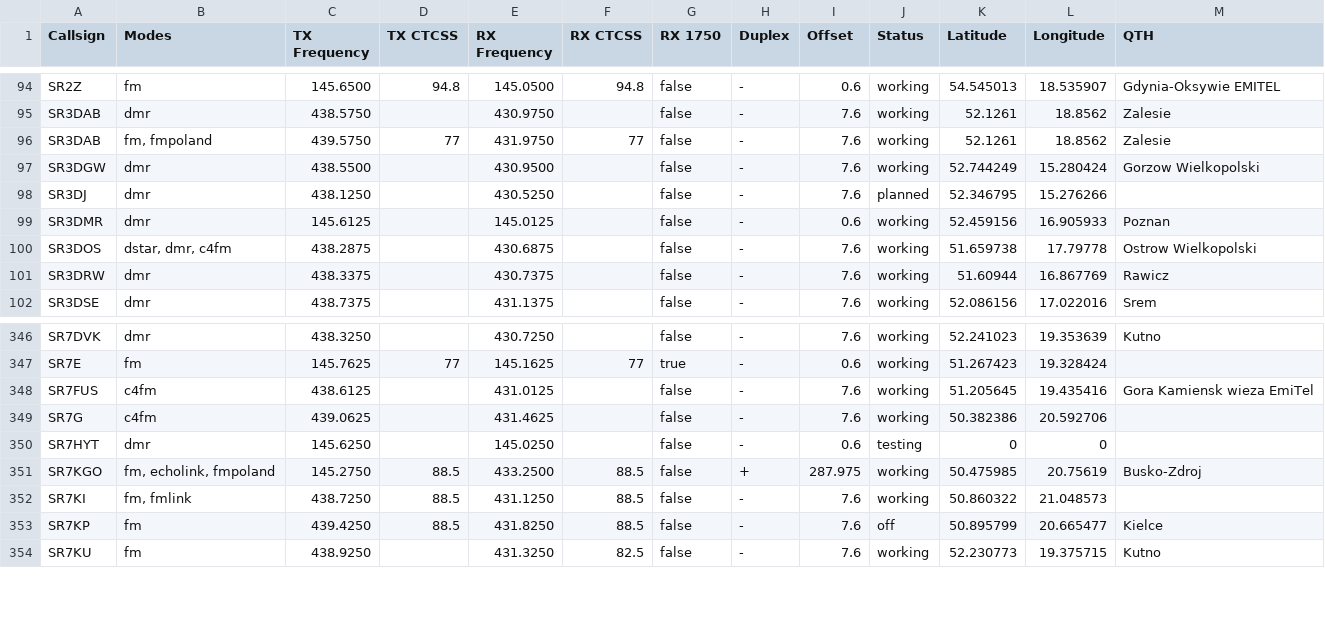
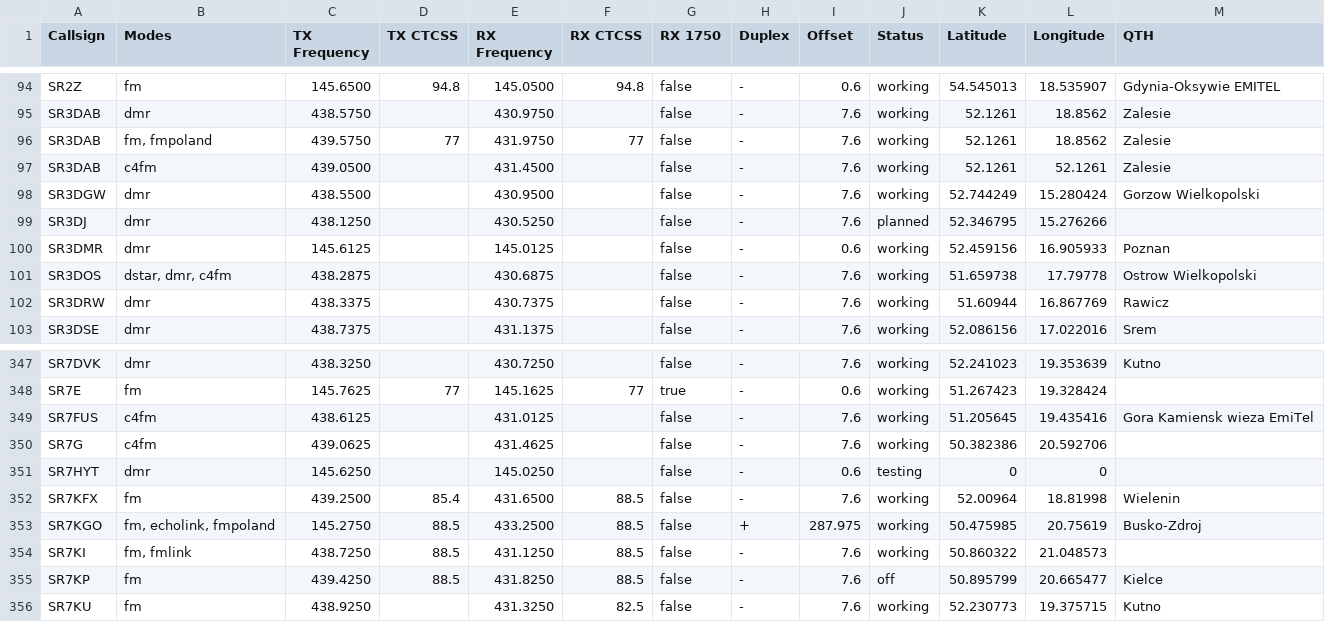
Before and after one commit to stefopl/repeaters-backup, a CSV file: backup/przemienniki-eu/CSV_Export/przemienniki-eu.csv, drawn as a sheet; only a part is shown, gaps mark what is left out; the diff names each change by its address in the sheet, - before the commit and + after, or states it on an @@ line.

```diff
--- a/backup/przemienniki-eu/CSV_Export/przemienniki-eu.csv
+++ b/backup/przemienniki-eu/CSV_Export/przemienniki-eu.csv
+row 97: SR3DAB | c4fm | 439.0500 |  | 431.4500 |  | false | - | 7.6 | working | 52.1261 | 52.1261 | Zalesie
+row 352: SR7KFX | fm | 439.2500 | 85.4 | 431.6500 | 88.5 | false | - | 7.6 | working | 52.00964 | 18.81998 | Wielenin
```
Also changed, not shown: backup/przemienniki-eu/CHIRP_CSV_Format/przemienniki-eu-chirp.csv, 6 other files.
